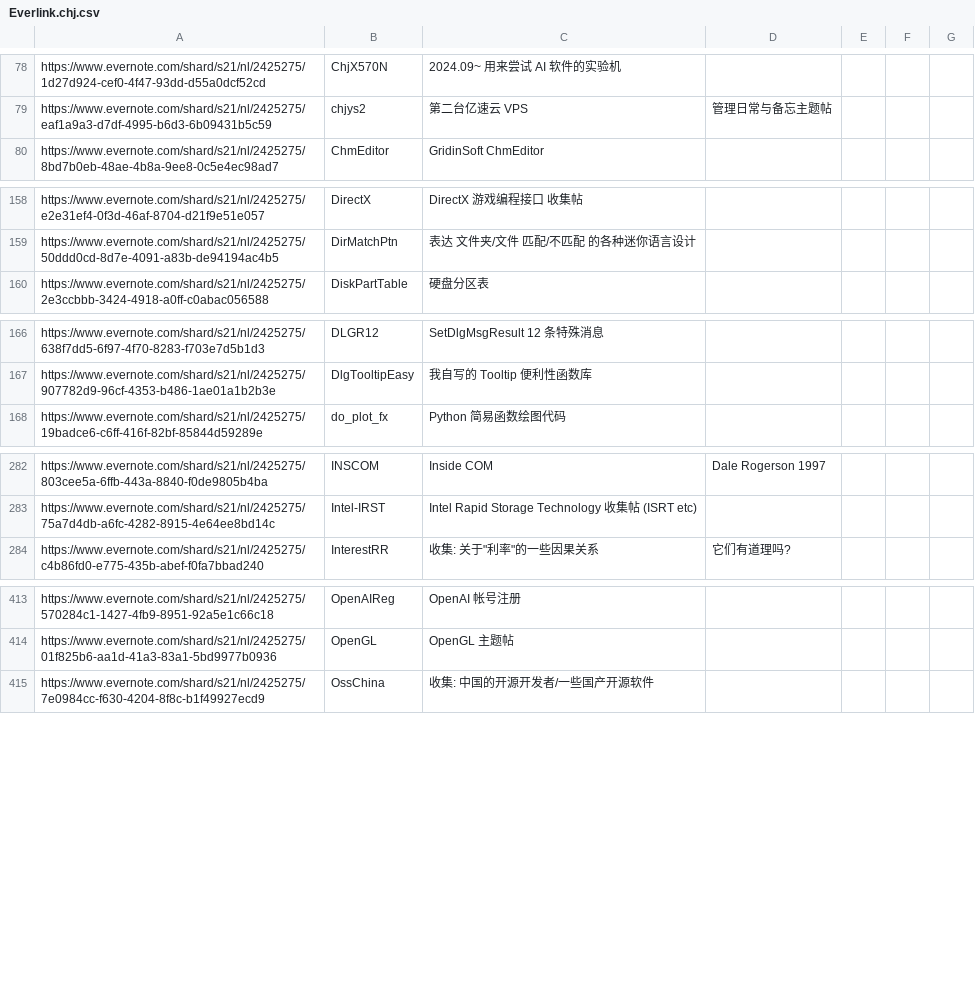
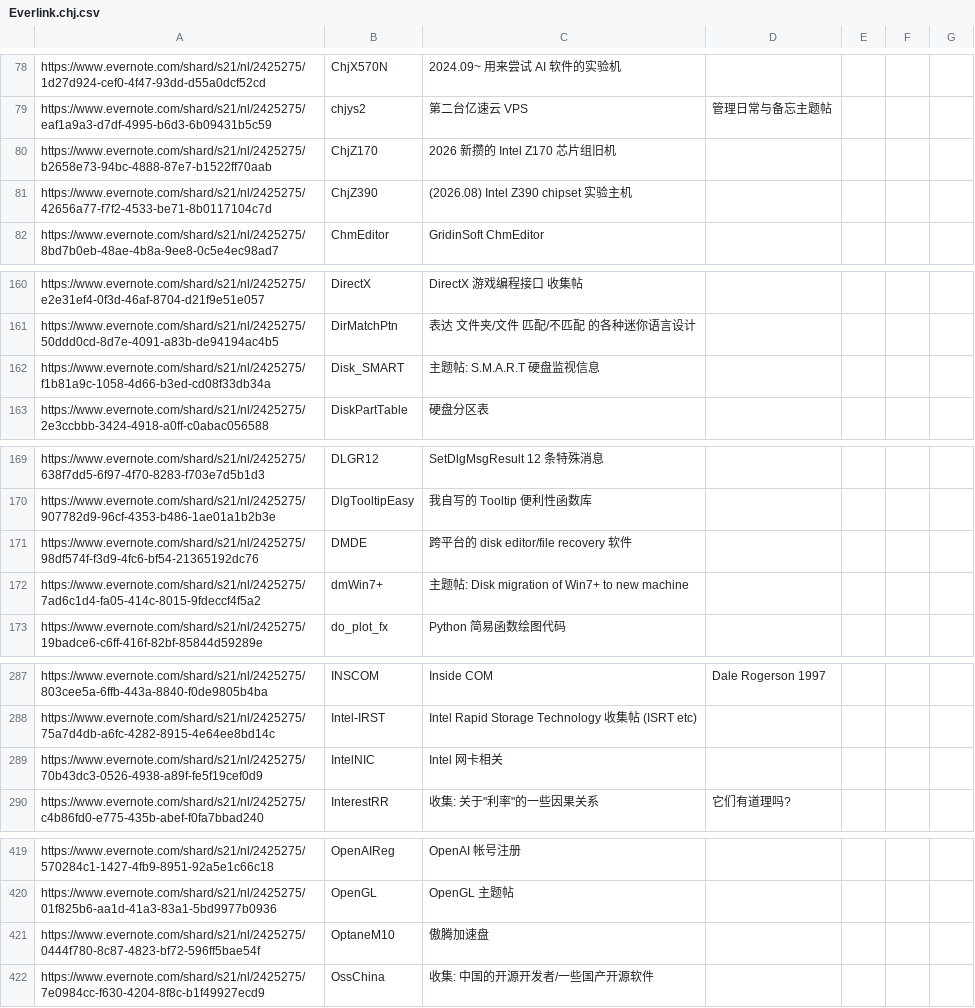
Before and after one commit to chjfth/trivials, a CSV file: ahk/Everlink.chj.csv, drawn as a sheet; only a part is shown, gaps mark what is left out; the diff covers the shown part only.

```diff
--- a/ahk/Everlink.chj.csv
+++ b/ahk/Everlink.chj.csv
@@ -79,2 +79,4 @@ https://www.evernote.com/shard/s21/nl/2425275/1d27d924-cef0-4f47-93dd-d55a0dcf52
 https://www.evernote.com/shard/s21/nl/2425275/eaf1a9a3-d7df-4995-b6d3-6b09431b5c59 , chjys2 , 第二台亿速云 VPS, 管理日常与备忘主题帖
+https://www.evernote.com/shard/s21/nl/2425275/b2658e73-94bc-4888-87e7-b1522ff70aab , ChjZ170 , 2026 新攒的 Intel Z170 芯片组旧机
+https://www.evernote.com/shard/s21/nl/2425275/42656a77-f7f2-4533-be71-8b0117104c7d , ChjZ390 , (2026.08) Intel Z390 chipset 实验主机
 https://www.evernote.com/shard/s21/nl/2425275/8bd7b0eb-48ae-4b8a-9ee8-0c5e4ec98ad7 , ChmEditor , GridinSoft ChmEditor
@@ -159,2 +161,3 @@ https://www.evernote.com/shard/s21/nl/2425275/e2e31ef4-0f3d-46af-8704-d21f9e51e0
 https://www.evernote.com/shard/s21/nl/2425275/50ddd0cd-8d7e-4091-a83b-de94194ac4b5 , DirMatchPtn , 表达 文件夹/文件 匹配/不匹配 的各种迷你语言设计
+https://www.evernote.com/shard/s21/nl/2425275/f1b81a9c-1058-4d66-b3ed-cd08f33db34a , Disk_SMART , 主题帖: S.M.A.R.T 硬盘监视信息
 https://www.evernote.com/shard/s21/nl/2425275/2e3ccbbb-3424-4918-a0ff-c0abac056588 , DiskPartTable , 硬盘分区表
@@ -167,2 +170,4 @@ https://www.evernote.com/shard/s21/nl/2425275/638f7dd5-6f97-4f70-8283-f703e7d5b1
 https://www.evernote.com/shard/s21/nl/2425275/907782d9-96cf-4353-b486-1ae01a1b2b3e , DlgTooltipEasy , 我自写的 Tooltip 便利性函数库
+https://www.evernote.com/shard/s21/nl/2425275/98df574f-f3d9-4fc6-bf54-21365192dc76 , DMDE , 跨平台的 disk editor/file recovery 软件
+https://www.evernote.com/shard/s21/nl/2425275/7ad6c1d4-fa05-414c-8015-9fdeccf4f5a2 , dmWin7+ , 主题帖: Disk migration of Win7+ to new machine
 https://www.evernote.com/shard/s21/nl/2425275/19badce6-c6ff-416f-82bf-85844d59289e , do_plot_fx , Python 简易函数绘图代码
@@ -283,2 +288,3 @@ https://www.evernote.com/shard/s21/nl/2425275/803cee5a-6ffb-443a-8840-f0de9805b4
 https://www.evernote.com/shard/s21/nl/2425275/75a7d4db-a6fc-4282-8915-4e64ee8bd14c , Intel-IRST , Intel Rapid Storage Technology 收集帖 (ISRT etc)
+https://www.evernote.com/shard/s21/nl/2425275/70b43dc3-0526-4938-a89f-fe5f19cef0d9 , IntelNIC , Intel 网卡相关
 https://www.evernote.com/shard/s21/nl/2425275/c4b86fd0-e775-435b-abef-f0fa7bbad240 , InterestRR , 收集: 关于"利率"的一些因果关系, 它们有道理吗?
@@ -414,2 +420,3 @@ https://www.evernote.com/shard/s21/nl/2425275/570284c1-1427-4fb9-8951-92a5e1c66c
 https://www.evernote.com/shard/s21/nl/2425275/01f825b6-aa1d-41a3-83a1-5bd9977b0936 , OpenGL , OpenGL 主题帖
+https://www.evernote.com/shard/s21/nl/2425275/0444f780-8c87-4823-bf72-596ff5bae54f , OptaneM10 , 傲腾加速盘
 https://www.evernote.com/shard/s21/nl/2425275/7e0984cc-f630-4204-8f8c-b1f49927ecd9 , OssChina , 收集: 中国的开源开发者/一些国产开源软件
```
Also changed, not shown: 2 added rows elsewhere in this file, 2 other files.
